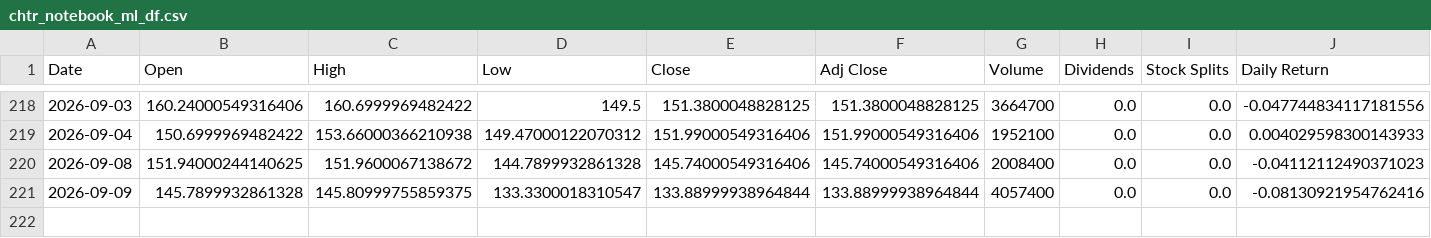
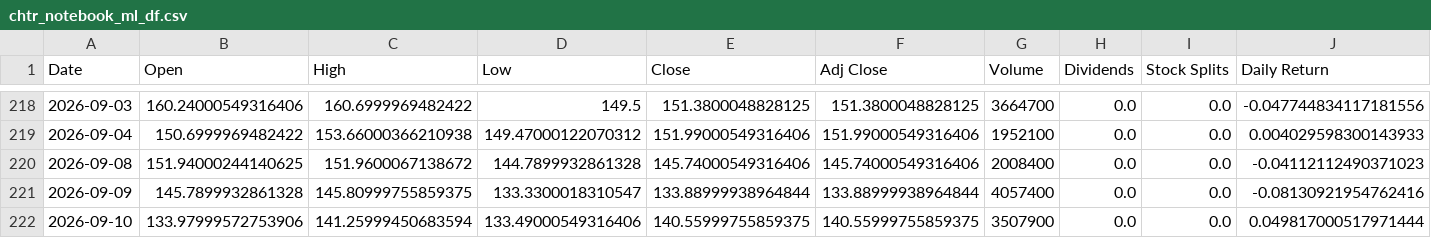
Before and after one commit to Diveride/Project2-Sentiment-analysis-WSbets, a CSV file: outputs/latest_wsb_analysis/chtr_notebook_ml_df.csv, drawn as a sheet; only a part is shown, gaps mark what is left out; rows hold the shown columns only; the diff names each change by its address in the sheet, - before the commit and + after, or states it on an @@ line.

```diff
--- a/outputs/latest_wsb_analysis/chtr_notebook_ml_df.csv
+++ b/outputs/latest_wsb_analysis/chtr_notebook_ml_df.csv
+row 222: 2026-09-10 | 133.97999572753906 | 141.25999450683594 | 133.49000549316406 | 140.55999755859375 | 140.55999755859375 | 3507900 | 0.0 | 0.0 | 0.049817000517971444
```
Also changed, not shown: outputs/latest_wsb_analysis/prices/chtr_price_features.csv, outputs/latest_wsb_analysis/prices/nbis_price_features.csv, 53 other files.
